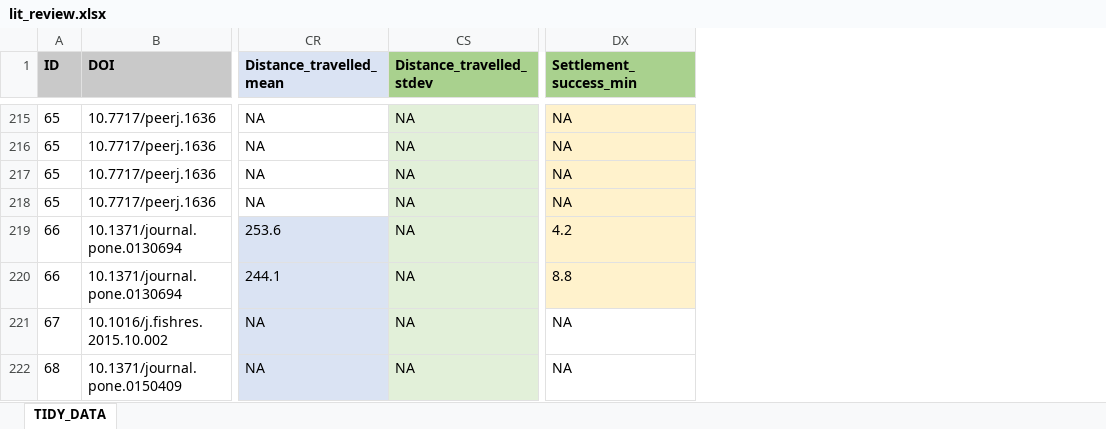
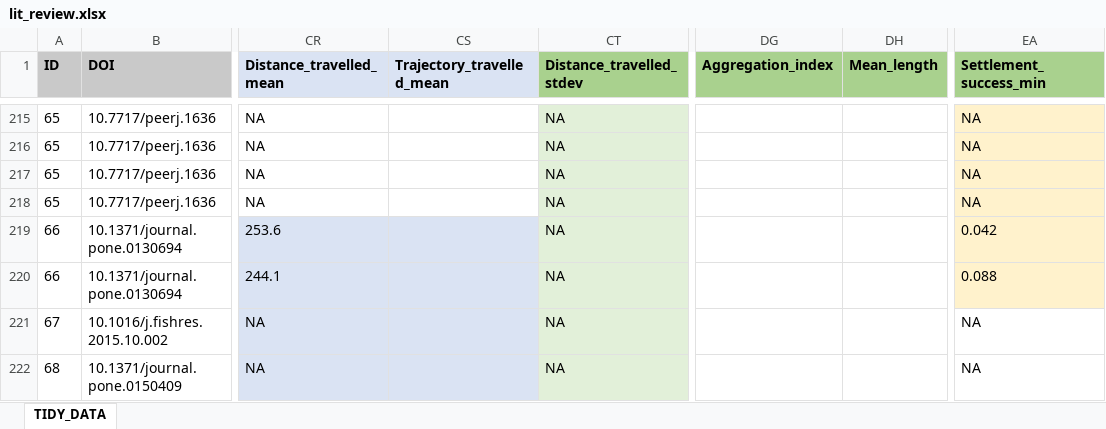
Before and after one commit to iftikhar8/thesis, an Excel workbook: chapters/lit_review/data/lit_review.xlsx, sheet TIDY_DATA, drawn as a sheet; only a part is shown, gaps mark what is left out; values as stored, in another font and other column widths than the file's, no borders; conditional formats not drawn; addresses are those after the commit; the diff covers the shown part only; the diff names each change by its address in the sheet, - before the commit and + after, or states it on an @@ line.

```diff
--- a/chapters/lit_review/data/lit_review.xlsx (sheet TIDY_DATA)
+++ b/chapters/lit_review/data/lit_review.xlsx (sheet TIDY_DATA)
+column CS (Trajectory_travelled_mean), empty
+column DG (Aggregation_index), empty
+column DH (Mean_length), empty
-EA219 (Settlement_success_min): 4.2
+EA219 (Settlement_success_min): 0.042
-EA220 (Settlement_success_min): 8.8
+EA220 (Settlement_success_min): 0.088
```
Also changed, not shown: 16 added rows and 2 edited cells elsewhere in this sheet, formulas that keep their value.
